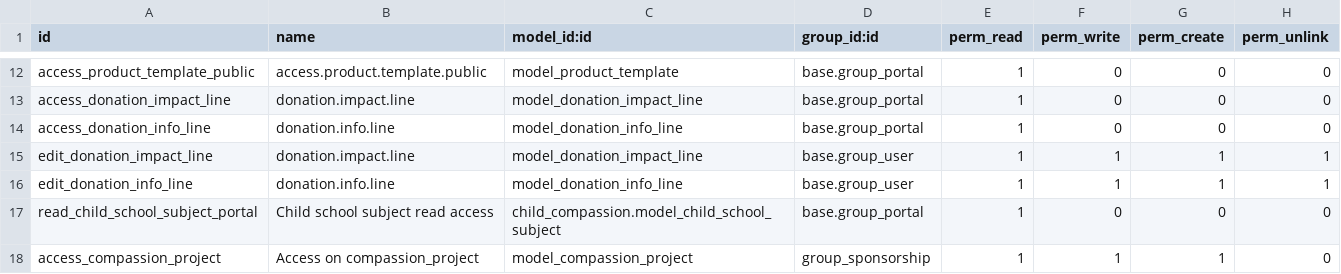
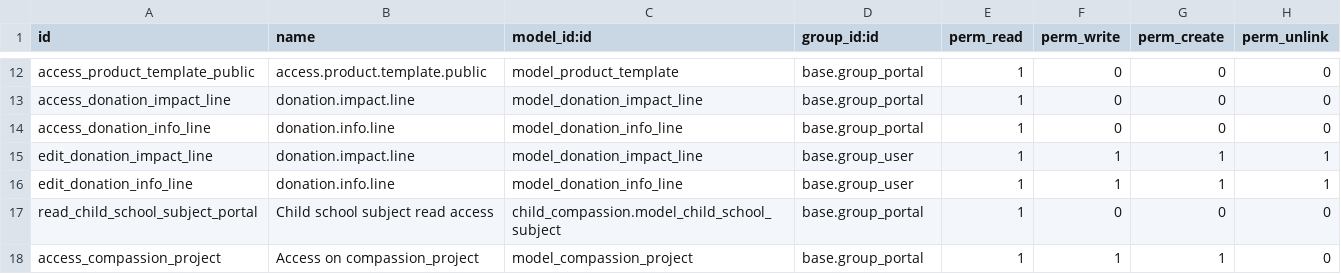
Before and after one commit to CompassionCH/compassion-website, a CSV file: my_compassion/security/ir.model.access.csv, drawn as a sheet; only a part is shown, gaps mark what is left out.

```diff
--- a/my_compassion/security/ir.model.access.csv
+++ b/my_compassion/security/ir.model.access.csv
@@ -17,2 +17,2 @@ edit_donation_info_line,donation.info.line,model_donation_info_line,base.group_u
 read_child_school_subject_portal,Child school subject read access,child_compassion.model_child_school_subject,base.group_portal,1,0,0,0
-access_compassion_project,Access on compassion_project,model_compassion_project,group_sponsorship,1,1,1,0
+access_compassion_project,Access on compassion_project,model_compassion_project,base.group_portal,1,1,1,0
```
Also changed, not shown: 2 other files.
